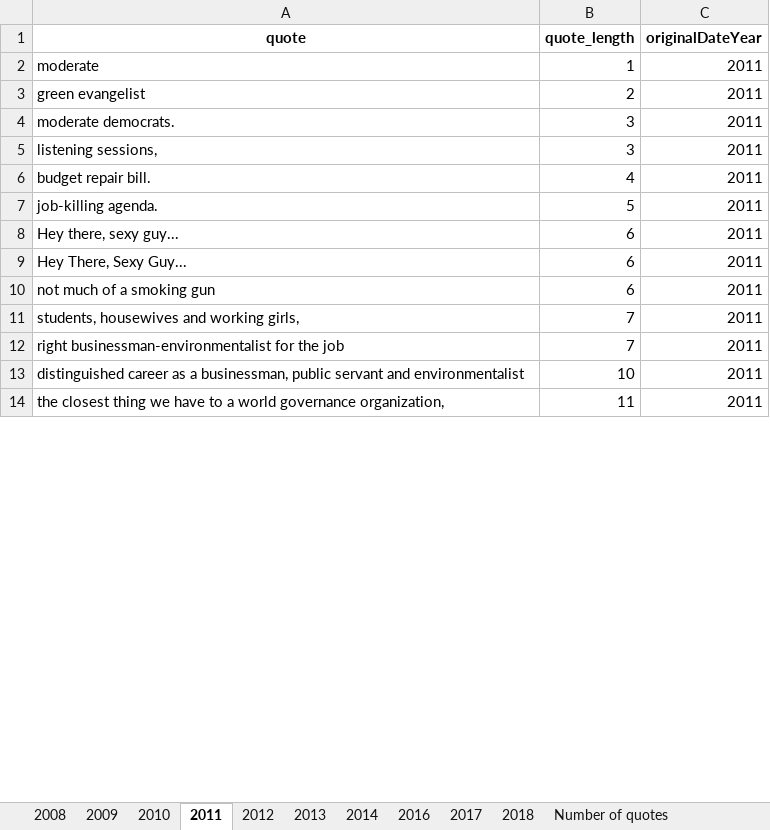
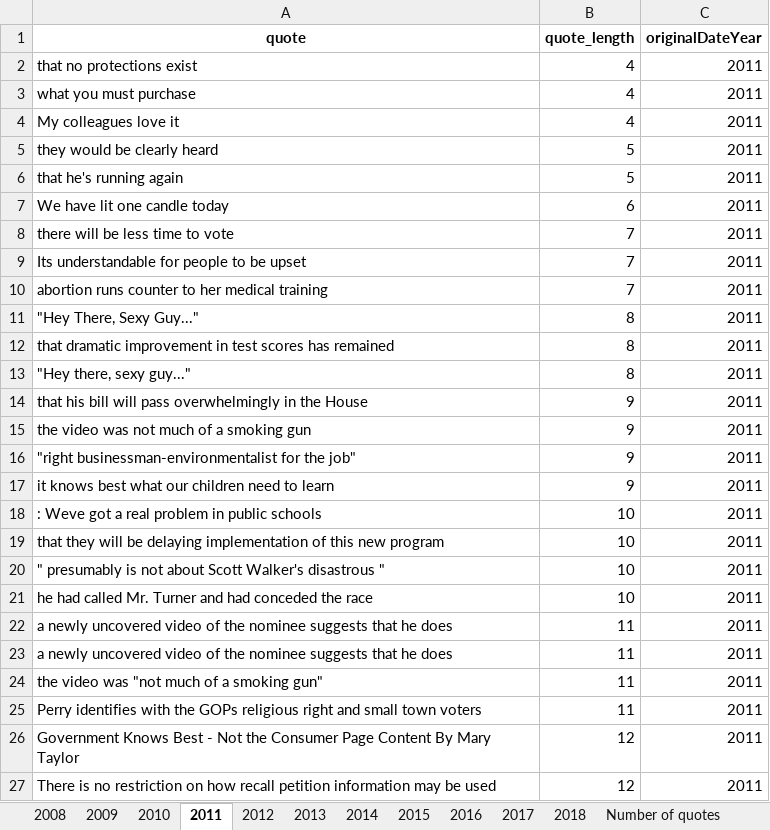
Before and after one commit to sfu-discourse-lab/fake_news_over_time, an Excel workbook: data/MisInfoText/Analysis_output/news_blog_and_social_media/MisInfoText_quotes.xlsx, sheet 2011, drawn as a sheet; only a part is shown; values as stored, in another font and other column widths than the file's, no borders; removed rows and columns are numbered as before the commit, all else as after; the diff covers the shown part only; the diff names each change by its address in the sheet, - before the commit and + after, or states it on an @@ line.

```diff
--- a/data/MisInfoText/Analysis_output/news_blog_and_social_media/MisInfoText_quotes.xlsx (sheet 2011)
+++ b/data/MisInfoText/Analysis_output/news_blog_and_social_media/MisInfoText_quotes.xlsx (sheet 2011)
+sheet tab: 2015
-row 2: moderate | 1 | 2011
-row 3: green evangelist | 2 | 2011
-row 4: moderate democrats. | 3 | 2011
-row 5: listening sessions, | 3 | 2011
+row 2: that no protections exist | 4 | 2011
+row 3: what you must purchase | 4 | 2011
-A4 (quote): budget repair bill.
+A4 (quote): My colleagues love it
+row 5: they would be clearly heard | 5 | 2011
-A6 (quote): job-killing agenda.
+A6 (quote): that he's running again
-row 8: Hey there, sexy guy... | 6 | 2011
-row 9: Hey There, Sexy Guy... | 6 | 2011
-A7 (quote): not much of a smoking gun
+A7 (quote): We have lit one candle today
+row 8: there will be less time to vote | 7 | 2011
-A9 (quote): students, housewives and working girls,
+A9 (quote): Its understandable for people to be upset
-A10 (quote): right businessman-environmentalist for the job
+A10 (quote): abortion runs counter to her medical training
+row 11: "Hey There, Sexy Guy..." | 8 | 2011
+row 12: that dramatic improvement in test scores has remained | 8 | 2011
+row 13: "Hey there, sexy guy..." | 8 | 2011
+row 14: that his bill will pass overwhelmingly in the House | 9 | 2011
+row 15: the video was not much of a smoking gun | 9 | 2011
+row 16: "right businessman-environmentalist for the job" | 9 | 2011
+row 17: it knows best what our children need to learn | 9 | 2011
+row 18: : Weve got a real problem in public schools | 10 | 2011
+row 19: that they will be delaying implementation of this new program | 10 | 2011
-A20 (quote): distinguished career as a businessman, public servant and environmentalist
+A20 (quote): " presumably is not about Scott Walker's disastrous "
+row 21: he had called Mr. Turner and had conceded the race | 10 | 2011
-A22 (quote): the closest thing we have to a world governance organization,
+A22 (quote): a newly uncovered video of the nominee suggests that he does
+row 23: a newly uncovered video of the nominee suggests that he does | 11 | 2011
+row 24: the video was "not much of a smoking gun" | 11 | 2011
+row 25: Perry identifies with the GOPs religious right and small town voters | 11 | 2011
+row 26: Government Knows Best - Not the Consumer Page Content By Mary Taylor | 12 | 2011
+row 27: There is no restriction on how recall petition information may be used | 12 | 2011
```
Also changed, not shown: 68 added rows and 16 edited cells elsewhere in this sheet, sheet 2017, sheet 2018, sheet 2016, sheet 2013, sheet 2009, sheet 2012, 5 more sheets, data/Fakespeak-ENG/Analysis_output/Fakespeak_quotes.xlsx, data/Fakespeak-ENG/Analysis_output/news_blog_and_social_media/Fakespeak_quotes.xlsx, 9 other files.
